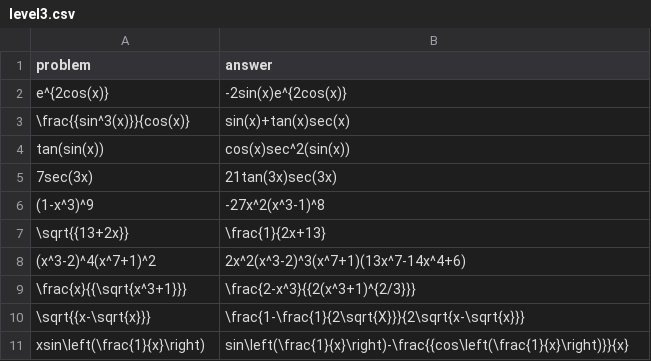
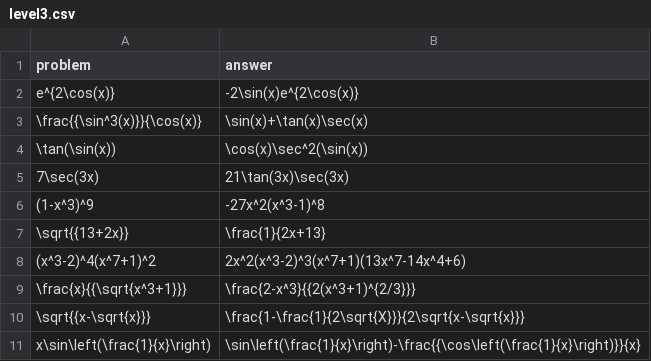
Before and after one commit to ASCTech/mooculus, a CSV file: flashcards/derivativePractice/level3.csv, drawn as a sheet.

```diff
--- a/flashcards/derivativePractice/level3.csv
+++ b/flashcards/derivativePractice/level3.csv
@@ -1,6 +1,6 @@
 problem,answer
-e^{2cos(x)}, -2sin(x)e^{2cos(x)}
-\frac{{sin^3(x)}}{cos(x)}, sin(x)+tan(x)sec(x)
-tan(sin(x)), cos(x)sec^2(sin(x))
-7sec(3x), 21tan(3x)sec(3x)
+e^{2\cos(x)}, -2\sin(x)e^{2\cos(x)}
+\frac{{\sin^3(x)}}{\cos(x)}, \sin(x)+\tan(x)\sec(x)
+\tan(\sin(x)), \cos(x)\sec^2(\sin(x))
+7\sec(3x), 21\tan(3x)\sec(3x)
 (1-x^3)^9, -27x^2(x^3-1)^8
@@ -10,2 +10,2 @@ tan(sin(x)), cos(x)sec^2(sin(x))
 \sqrt{{x-\sqrt{x}}}, \frac{1-\frac{1}{2\sqrt{X}}}{2\sqrt{x-\sqrt{x}}}
-xsin\left(\frac{1}{x}\right), sin\left(\frac{1}{x}\right)-\frac{{cos\left(\frac{1}{x}\right)}}{x}
+x\sin\left(\frac{1}{x}\right), \sin\left(\frac{1}{x}\right)-\frac{{\cos\left(\frac{1}{x}\right)}}{x}
```
Also changed, not shown: flashcards/derivativePractice/level2.csv, flashcards/derivativePractice/level4.csv.
